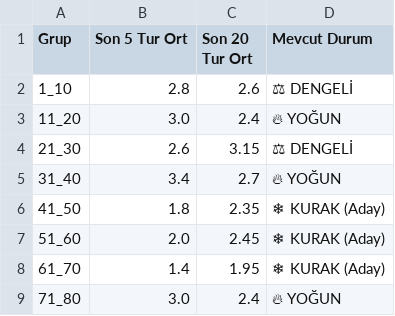
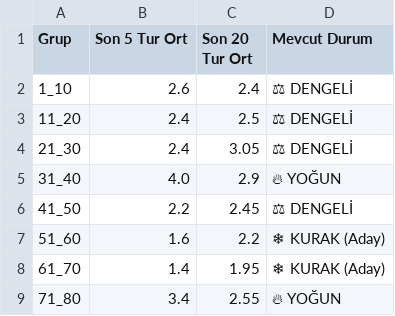
Before and after one commit to egemenulucay-52/hizli-on-numara, a CSV file: grup_analizi.csv, drawn as a sheet; the diff names each change by its address in the sheet, - before the commit and + after, or states it on an @@ line.

```diff
--- a/grup_analizi.csv
+++ b/grup_analizi.csv
-B2 (Son 5 Tur Ort): 2.8
+B2 (Son 5 Tur Ort): 2.6
-C2 (Son 20 Tur Ort): 2.6
+C2 (Son 20 Tur Ort): 2.4
-B3 (Son 5 Tur Ort): 3.0
+B3 (Son 5 Tur Ort): 2.4
-C3 (Son 20 Tur Ort): 2.4
+C3 (Son 20 Tur Ort): 2.5
-D3 (Mevcut Durum): 🔥 YOĞUN
+D3 (Mevcut Durum): ⚖ DENGELİ
-B4 (Son 5 Tur Ort): 2.6
+B4 (Son 5 Tur Ort): 2.4
-C4 (Son 20 Tur Ort): 3.15
+C4 (Son 20 Tur Ort): 3.05
-B5 (Son 5 Tur Ort): 3.4
+B5 (Son 5 Tur Ort): 4.0
-C5 (Son 20 Tur Ort): 2.7
+C5 (Son 20 Tur Ort): 2.9
-B6 (Son 5 Tur Ort): 1.8
+B6 (Son 5 Tur Ort): 2.2
-C6 (Son 20 Tur Ort): 2.35
+C6 (Son 20 Tur Ort): 2.45
-D6 (Mevcut Durum): ❄ KURAK (Aday)
+D6 (Mevcut Durum): ⚖ DENGELİ
-B7 (Son 5 Tur Ort): 2.0
+B7 (Son 5 Tur Ort): 1.6
-C7 (Son 20 Tur Ort): 2.45
+C7 (Son 20 Tur Ort): 2.2
-B9 (Son 5 Tur Ort): 3.0
+B9 (Son 5 Tur Ort): 3.4
-C9 (Son 20 Tur Ort): 2.4
+C9 (Son 20 Tur Ort): 2.55
```
Also changed, not shown: 2 other files.
